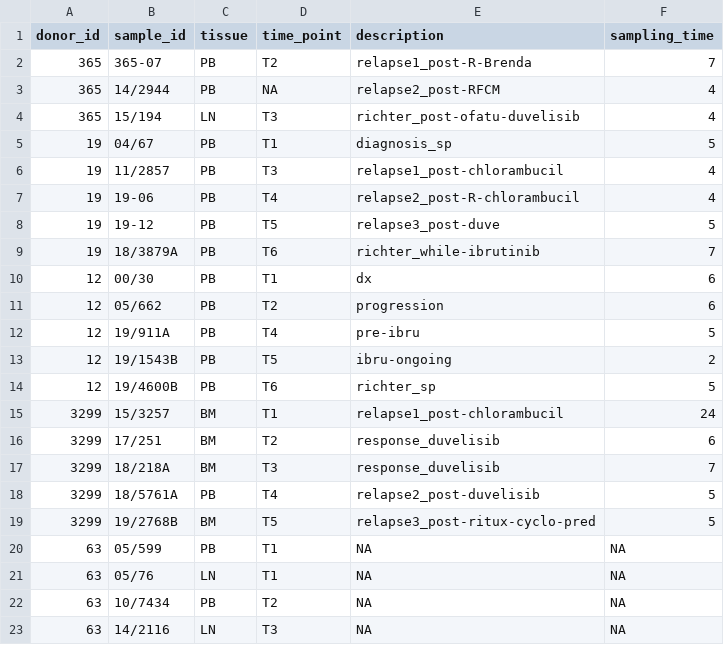
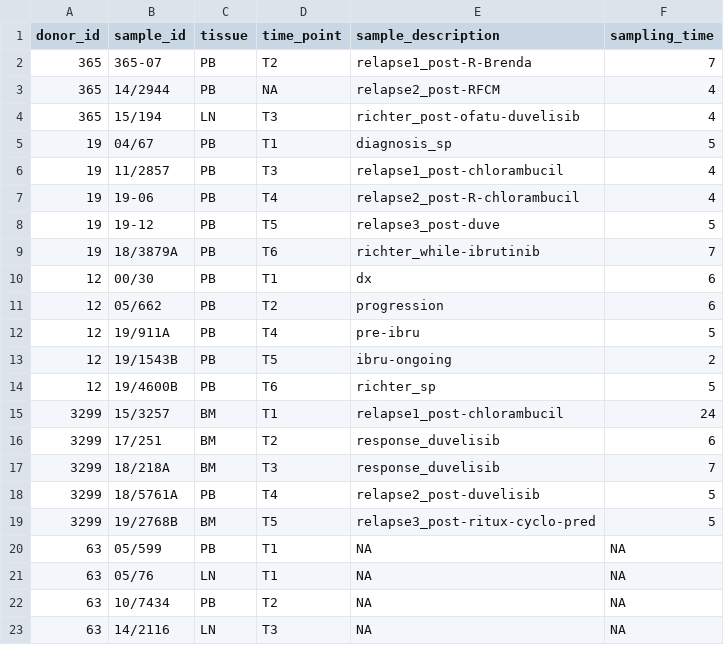
Before and after one commit to massonix/richter_transformation, a CSV file: data/sample_metadata.csv, drawn as a sheet.

Commit message:
changed to sample_metadata

```diff
--- a/data/sample_metadata.csv
+++ b/data/sample_metadata.csv
@@ -1,2 +1,2 @@
-donor_id,sample_id,tissue,time_point,description,sampling_time
+donor_id,sample_id,tissue,time_point,sample_description,sampling_time
 365,365-07,PB,T2,relapse1_post-R-Brenda,7
```
